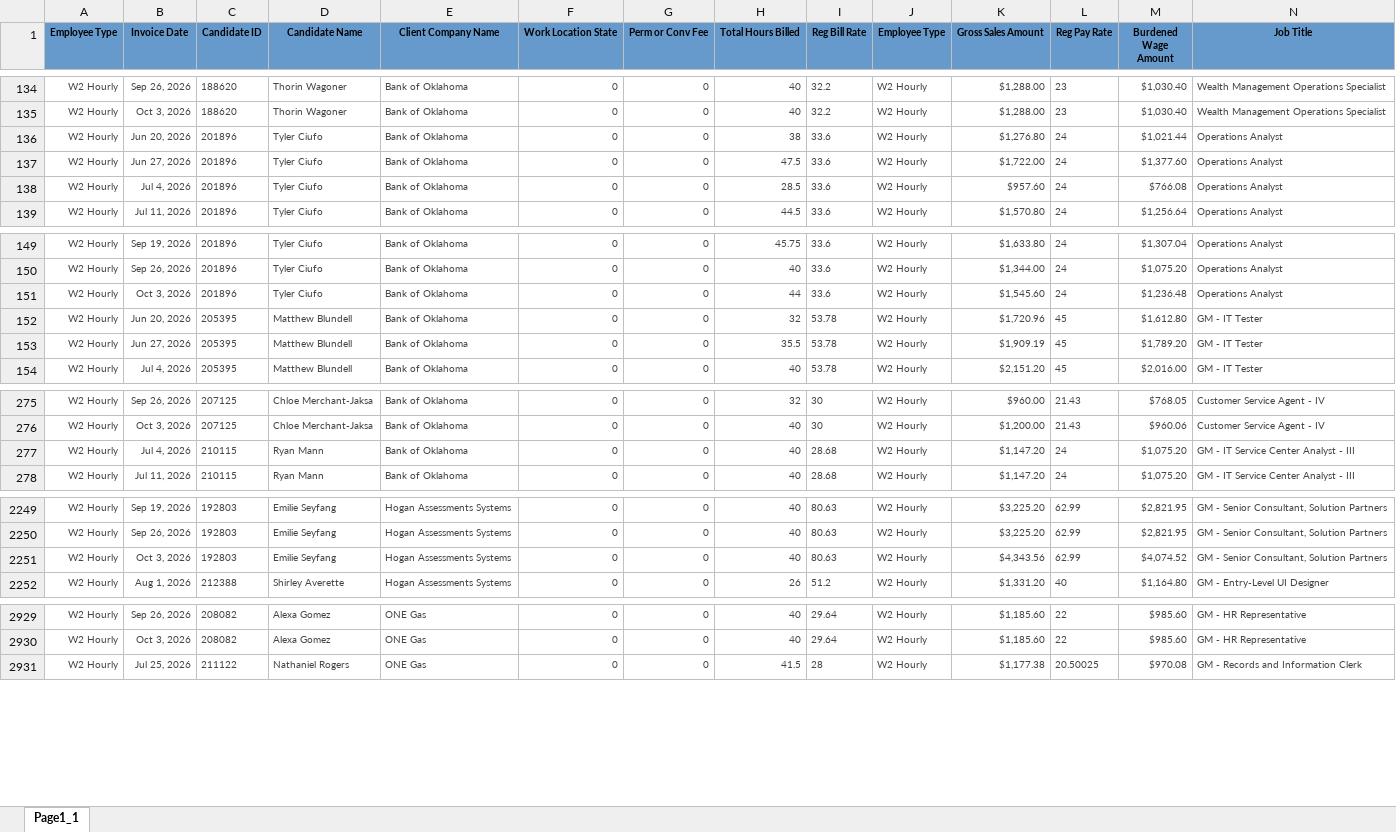
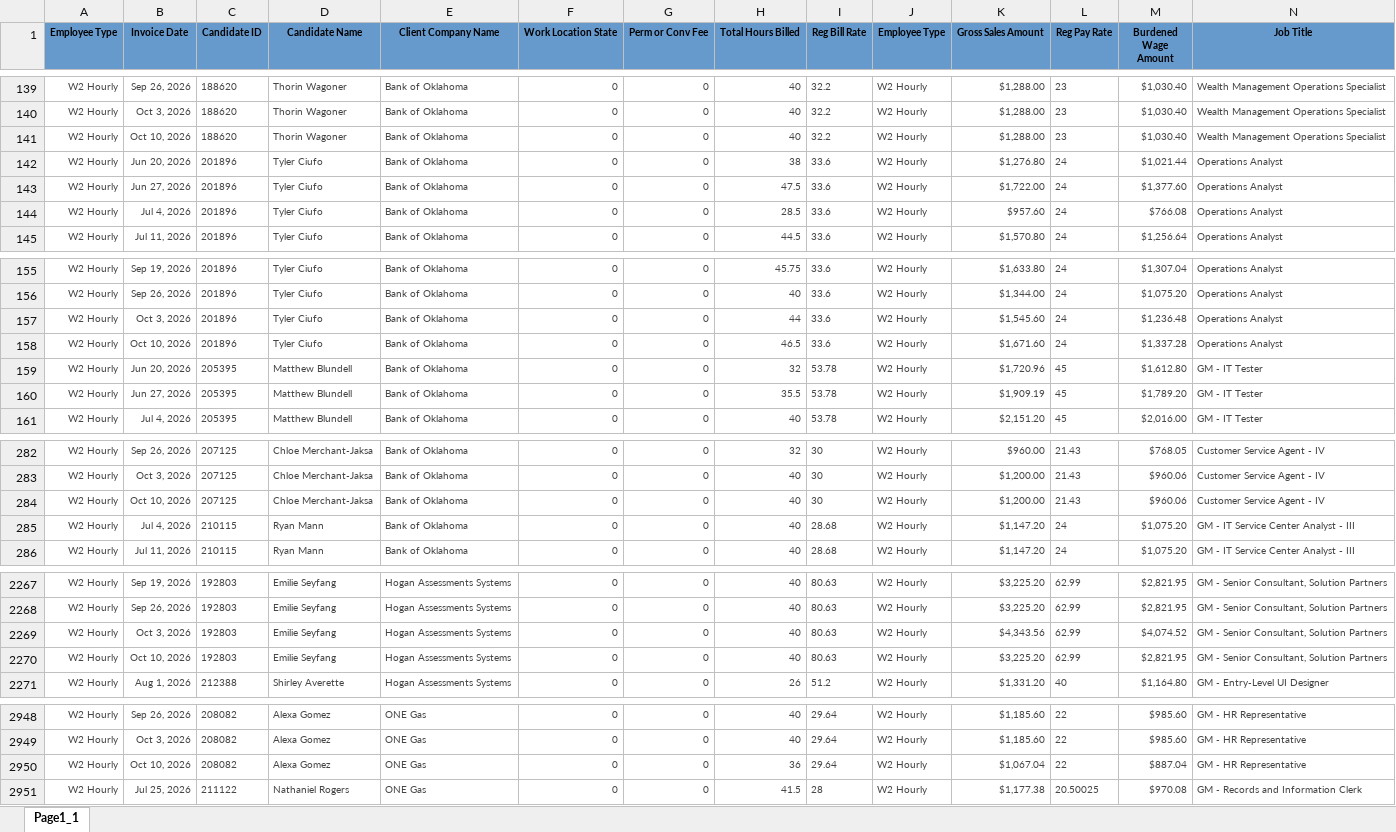
Before and after one commit to Pwilson37OTS/oaktree-invoice-reconciler, an Excel workbook: data/billable_charges.xlsx, sheet Page1_1, drawn as a sheet; only a part is shown, gaps mark what is left out; values as stored, in another font and other column widths than the file's, no borders; rows hold the shown columns only; the diff covers the shown part only; the diff names each change by its address in the sheet, - before the commit and + after, or states it on an @@ line.

```diff
--- a/data/billable_charges.xlsx (sheet Page1_1)
+++ b/data/billable_charges.xlsx (sheet Page1_1)
+row 141: W2 Hourly | Oct 10, 2026 | 188620 | Thorin Wagoner | Bank of Oklahoma | 0 | 0 | 40 | 32.2 | W2 Hourly | $1,288.00 | 23 | $1,030.40 | Wealth Management Operations Specialist
+row 158: W2 Hourly | Oct 10, 2026 | 201896 | Tyler Ciufo | Bank of Oklahoma | 0 | 0 | 46.5 | 33.6 | W2 Hourly | $1,671.60 | 24 | $1,337.28 | Operations Analyst
+row 284: W2 Hourly | Oct 10, 2026 | 207125 | Chloe Merchant-Jaksa | Bank of Oklahoma | 0 | 0 | 40 | 30 | W2 Hourly | $1,200.00 | 21.43 | $960.06 | Customer Service Agent - IV
+row 2270: W2 Hourly | Oct 10, 2026 | 192803 | Emilie Seyfang | Hogan Assessments Systems | 0 | 0 | 40 | 80.63 | W2 Hourly | $3,225.20 | 62.99 | $2,821.95 | GM - Senior Consultant, Solution Partners
+row 2950: W2 Hourly | Oct 10, 2026 | 208082 | Alexa Gomez | ONE Gas | 0 | 0 | 36 | 29.64 | W2 Hourly | $1,067.04 | 22 | $887.04 | GM - HR Representative
```
Also changed, not shown: 17 added rows and 3 edited cells elsewhere in this sheet, data/billable_charges_CTS.xlsx.
